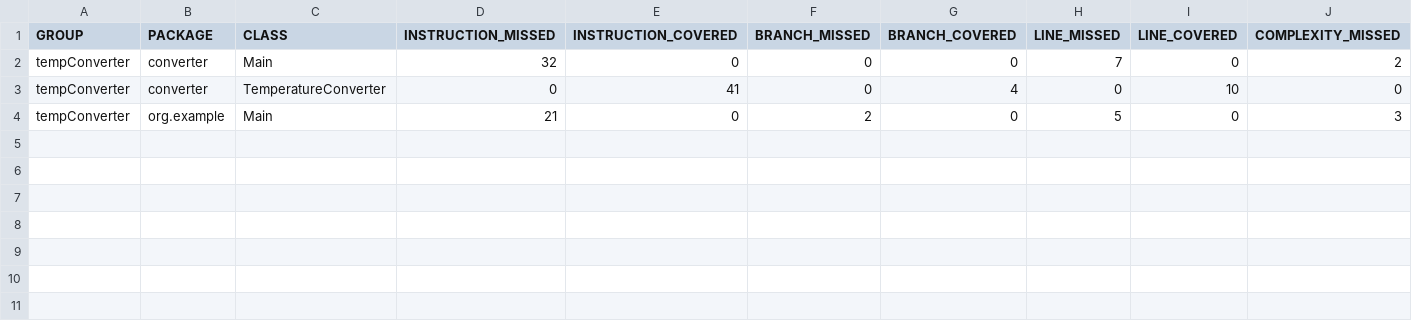
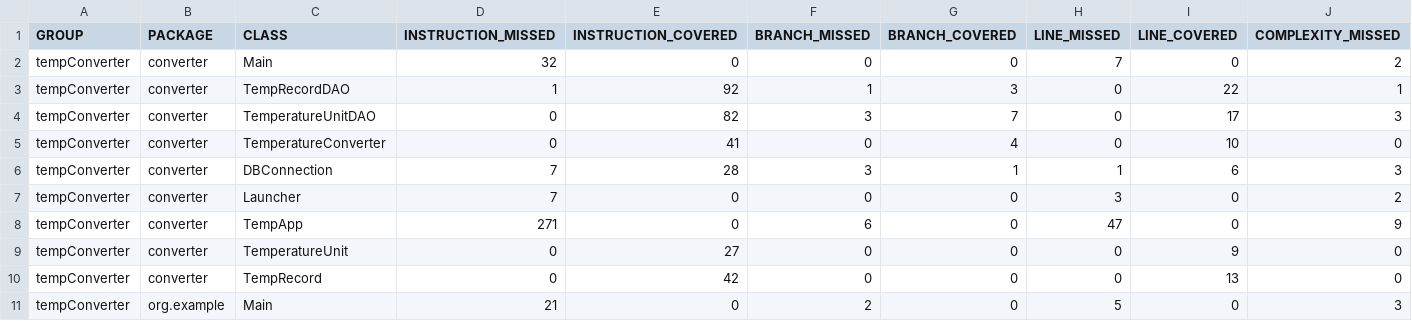
Before and after one commit to SarujanM/tempConverter, a CSV file: target/site/jacoco/jacoco.csv, drawn as a sheet; only a part is shown; rows hold the shown columns only; the diff names each change by its address in the sheet, - before the commit and + after, or states it on an @@ line.

Commit message:
TempConvert javaFX MariaDB, testit ja docker

```diff
--- a/target/site/jacoco/jacoco.csv
+++ b/target/site/jacoco/jacoco.csv
+row 3: tempConverter | converter | TempRecordDAO | 1 | 92 | 1 | 3 | 0 | 22 | 1
+row 4: tempConverter | converter | TemperatureUnitDAO | 0 | 82 | 3 | 7 | 0 | 17 | 3
+row 6: tempConverter | converter | DBConnection | 7 | 28 | 3 | 1 | 1 | 6 | 3
+row 7: tempConverter | converter | Launcher | 7 | 0 | 0 | 0 | 3 | 0 | 2
+row 8: tempConverter | converter | TempApp | 271 | 0 | 6 | 0 | 47 | 0 | 9
+row 9: tempConverter | converter | TemperatureUnit | 0 | 27 | 0 | 0 | 0 | 9 | 0
+row 10: tempConverter | converter | TempRecord | 0 | 42 | 0 | 0 | 0 | 13 | 0
```
Also changed, not shown: 19 other files.
